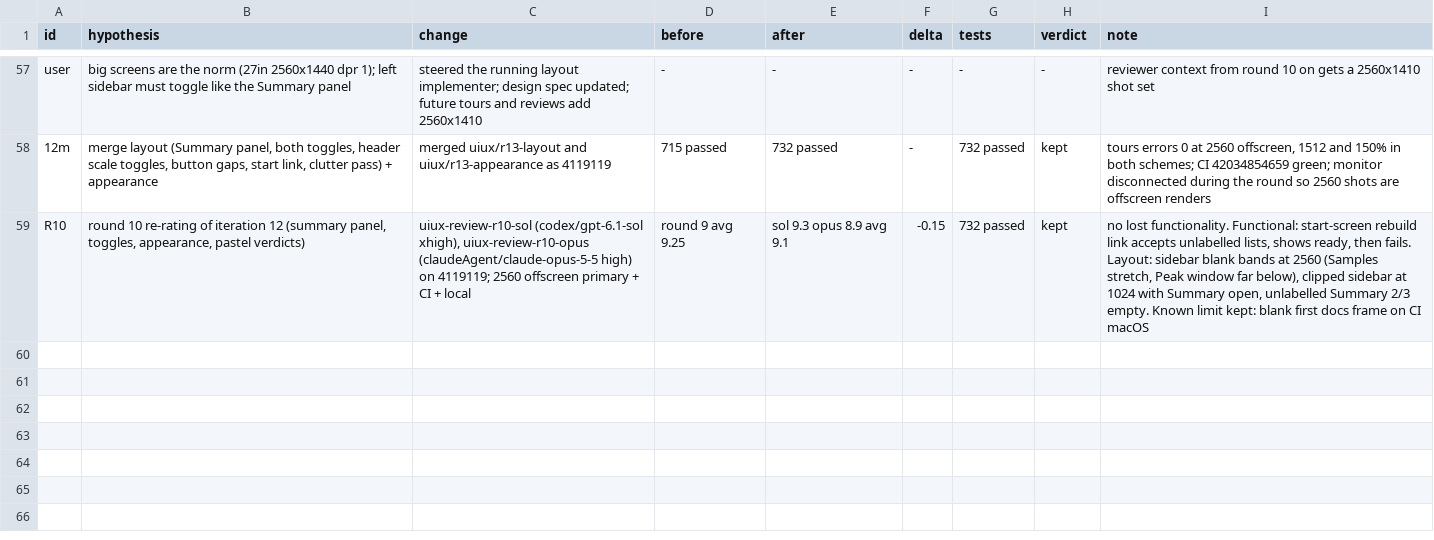
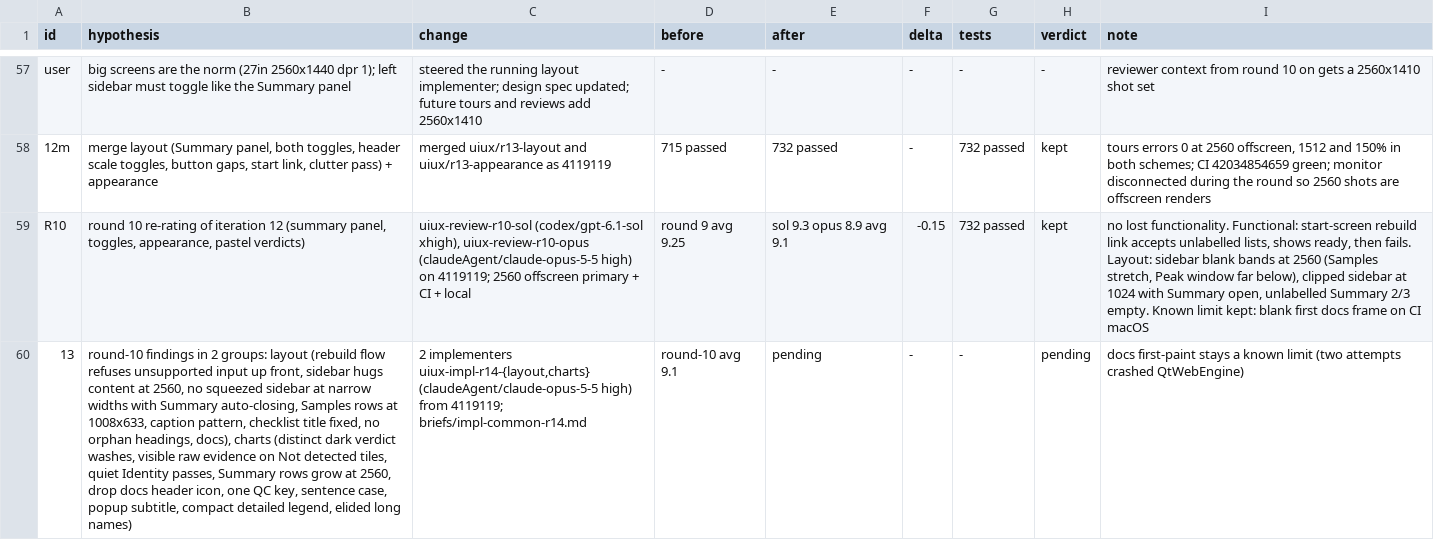
Before and after one commit to FrancisCrickInstitute/pMANIC, a TSV file: decision.tsv, drawn as a sheet; only a part is shown, gaps mark what is left out; the diff names each change by its address in the sheet, - before the commit and + after, or states it on an @@ line.

Commit message:
notes: iteration 13 dispatched

```diff
--- a/decision.tsv
+++ b/decision.tsv
+row 60: 13 | round-10 findings in 2 groups: layout (rebuild flow refuses unsupported input up front, sidebar hugs content at 2560, no squeezed sidebar at narrow widths with Summary auto-closing, Samples rows at 1008x633, caption pattern, checklist title fixed, no orphan headings, docs), charts (distinct dark verdict washes, visible raw evidence on Not detected tiles, quiet Identity passes, Summary rows grow at 2560, drop docs header icon, one QC key, sentence case, popup subtitle, compact detailed legend, elided long names) | 2 implementers uiux-impl-r14-{layout,charts} (claudeAgent/claude-opus-5-5 high) from 4119119; briefs/impl-common-r14.md | round-10 avg 9.1 | pending | - | - | pending | docs first-paint stays a known limit (two attempts crashed QtWebEngine)
```
